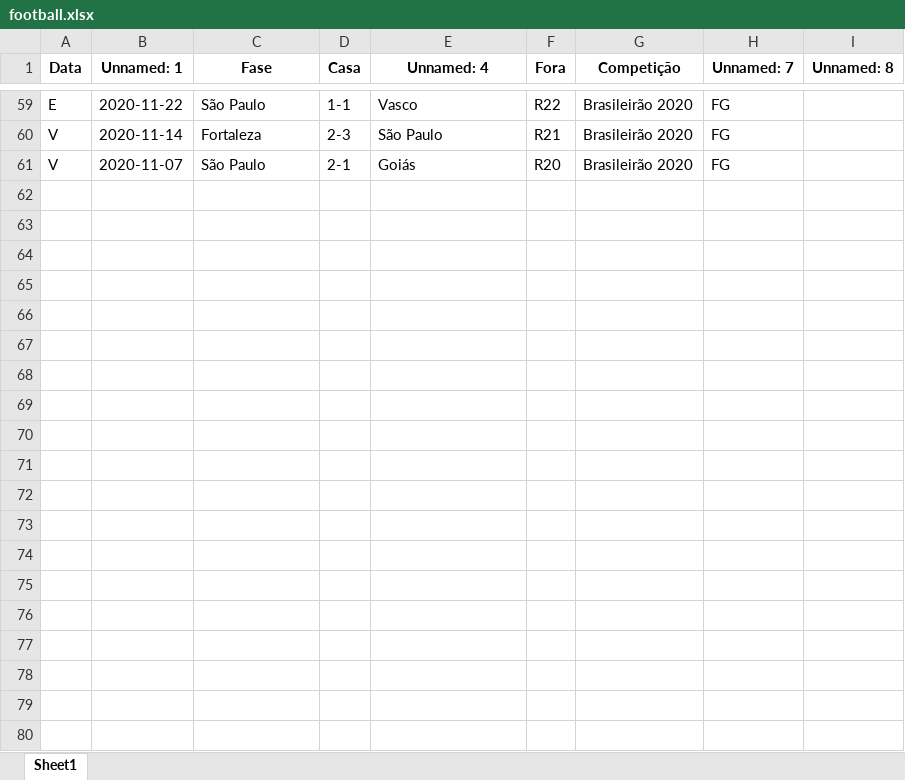
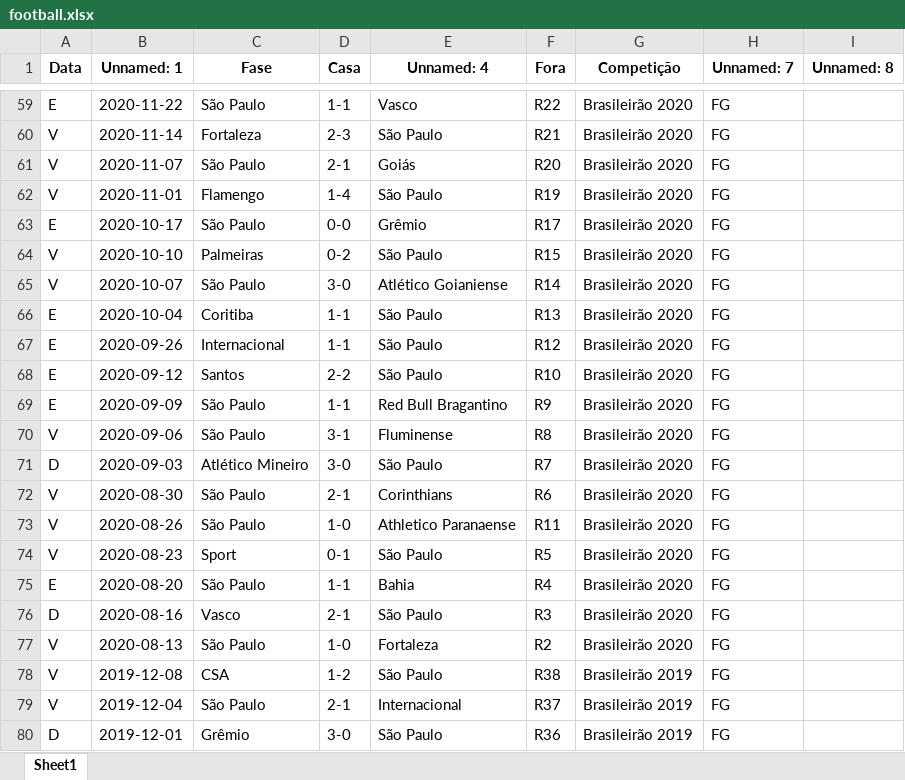
Before and after one commit to SilasPDJ/4DEVS_project, an Excel workbook: football.xlsx, sheet Sheet1, drawn as a sheet; only a part is shown, gaps mark what is left out; values as stored, in another font and other column widths than the file's, no borders; the diff covers the shown part only; the diff names each change by its address in the sheet, - before the commit and + after, or states it on an @@ line.

```diff
--- a/football.xlsx (sheet Sheet1)
+++ b/football.xlsx (sheet Sheet1)
+row 62: V | 2020-11-01 | Flamengo | 1-4 | São Paulo | R19 | Brasileirão 2020 | FG
+row 63: E | 2020-10-17 | São Paulo | 0-0 | Grêmio | R17 | Brasileirão 2020 | FG
+row 64: V | 2020-10-10 | Palmeiras | 0-2 | São Paulo | R15 | Brasileirão 2020 | FG
+row 65: V | 2020-10-07 | São Paulo | 3-0 | Atlético Goianiense | R14 | Brasileirão 2020 | FG
+row 66: E | 2020-10-04 | Coritiba | 1-1 | São Paulo | R13 | Brasileirão 2020 | FG
+row 67: E | 2020-09-26 | Internacional | 1-1 | São Paulo | R12 | Brasileirão 2020 | FG
+row 68: E | 2020-09-12 | Santos | 2-2 | São Paulo | R10 | Brasileirão 2020 | FG
+row 69: E | 2020-09-09 | São Paulo | 1-1 | Red Bull Bragantino | R9 | Brasileirão 2020 | FG
+row 70: V | 2020-09-06 | São Paulo | 3-1 | Fluminense | R8 | Brasileirão 2020 | FG
+row 71: D | 2020-09-03 | Atlético Mineiro | 3-0 | São Paulo | R7 | Brasileirão 2020 | FG
+row 72: V | 2020-08-30 | São Paulo | 2-1 | Corinthians | R6 | Brasileirão 2020 | FG
+row 73: V | 2020-08-26 | São Paulo | 1-0 | Athletico Paranaense | R11 | Brasileirão 2020 | FG
+row 74: V | 2020-08-23 | Sport | 0-1 | São Paulo | R5 | Brasileirão 2020 | FG
+row 75: E | 2020-08-20 | São Paulo | 1-1 | Bahia | R4 | Brasileirão 2020 | FG
+row 76: D | 2020-08-16 | Vasco | 2-1 | São Paulo | R3 | Brasileirão 2020 | FG
+row 77: V | 2020-08-13 | São Paulo | 1-0 | Fortaleza | R2 | Brasileirão 2020 | FG
+row 78: V | 2019-12-08 | CSA | 1-2 | São Paulo | R38 | Brasileirão 2019 | FG
+row 79: V | 2019-12-04 | São Paulo | 2-1 | Internacional | R37 | Brasileirão 2019 | FG
+row 80: D | 2019-12-01 | Grêmio | 3-0 | São Paulo | R36 | Brasileirão 2019 | FG
```
Also changed, not shown: 71 added rows elsewhere in this sheet, 2 other files.
